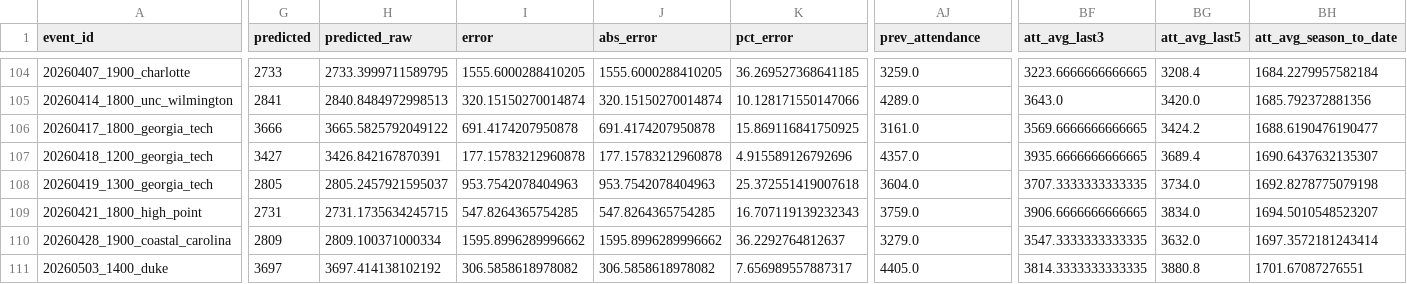
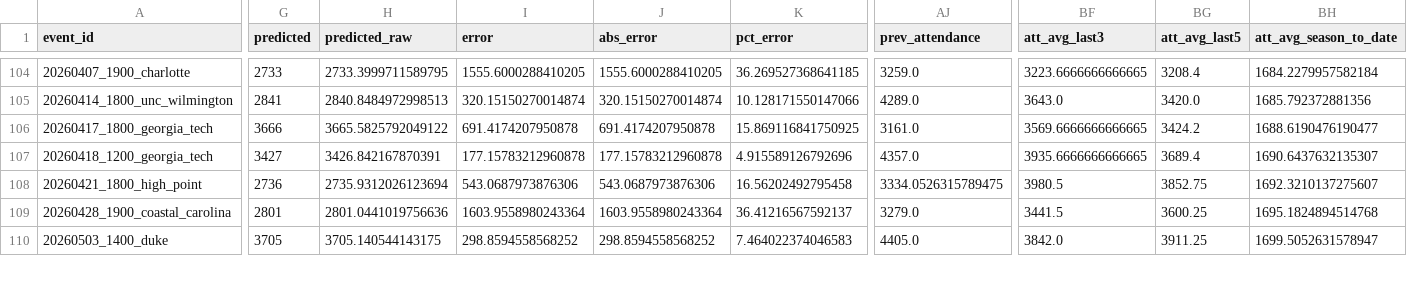
Before and after one commit to djfulk-22/Personal-S26-TeamA3-App-Repo-, a CSV file: APP/data/db_predictions_2024_2026_tier5_raw_tier_cols.csv, drawn as a sheet; only a part is shown, gaps mark what is left out; removed rows and columns are numbered as before the commit, all else as after; rows hold the shown columns only; the diff covers the shown part only; the diff names each change by its address in the sheet, - before the commit and + after, or states it on an @@ line.

```diff
--- a/APP/data/db_predictions_2024_2026_tier5_raw_tier_cols.csv
+++ b/APP/data/db_predictions_2024_2026_tier5_raw_tier_cols.csv
-row 108: 20260419_1300_georgia_tech | 2805 | 2805.2457921595037 | 953.7542078404963 | 953.7542078404963 | 25.372551419007618 | 3604.0 | 3707.3333333333335 | 3734.0 | 1692.8278775079198
-G108 (predicted): 2731
+G108 (predicted): 2736
-H108 (predicted_raw): 2731.1735634245715
+H108 (predicted_raw): 2735.9312026123694
-I108 (error): 547.8264365754285
+I108 (error): 543.0687973876306
-J108 (abs_error): 547.8264365754285
+J108 (abs_error): 543.0687973876306
-K108 (pct_error): 16.707119139232343
+K108 (pct_error): 16.56202492795458
-AJ108 (prev_attendance): 3759.0
+AJ108 (prev_attendance): 3334.0526315789475
-BF108 (att_avg_last3): 3906.6666666666665
+BF108 (att_avg_last3): 3980.5
-BG108 (att_avg_last5): 3834.0
+BG108 (att_avg_last5): 3852.75
-BH108 (att_avg_season_to_date): 1694.5010548523207
+BH108 (att_avg_season_to_date): 1692.3210137275607
-G109 (predicted): 2809
+G109 (predicted): 2801
-H109 (predicted_raw): 2809.100371000334
+H109 (predicted_raw): 2801.0441019756636
-I109 (error): 1595.8996289996662
+I109 (error): 1603.9558980243364
-J109 (abs_error): 1595.8996289996662
+J109 (abs_error): 1603.9558980243364
-K109 (pct_error): 36.2292764812637
+K109 (pct_error): 36.41216567592137
-BF109 (att_avg_last3): 3547.3333333333335
+BF109 (att_avg_last3): 3441.5
-BG109 (att_avg_last5): 3632.0
+BG109 (att_avg_last5): 3600.25
-BH109 (att_avg_season_to_date): 1697.3572181243414
+BH109 (att_avg_season_to_date): 1695.1824894514768
-G110 (predicted): 3697
+G110 (predicted): 3705
-H110 (predicted_raw): 3697.414138102192
+H110 (predicted_raw): 3705.140544143175
-I110 (error): 306.5858618978082
+I110 (error): 298.8594558568252
-J110 (abs_error): 306.5858618978082
+J110 (abs_error): 298.8594558568252
-K110 (pct_error): 7.656989557887317
+K110 (pct_error): 7.464022374046583
-BF110 (att_avg_last3): 3814.3333333333335
+BF110 (att_avg_last3): 3842.0
-BG110 (att_avg_last5): 3880.8
+BG110 (att_avg_last5): 3911.25
-BH110 (att_avg_season_to_date): 1701.67087276551
+BH110 (att_avg_season_to_date): 1699.5052631578947
```
Also changed, not shown: 19 edited cells elsewhere in this file, APP/data/db_predictions_2024_2026_full_df.csv, APP/data/db_predictions_2024_2026_tier5_final_feats_export.csv.
